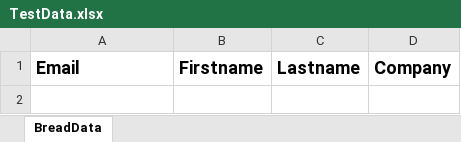
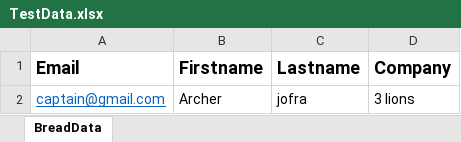
Before and after one commit to sarath445/our-daily-bread-ministry, an Excel workbook: TestData.xlsx, sheet BreadData, drawn as a sheet; values as stored, in another font and other column widths than the file's, no borders; the diff names each change by its address in the sheet, - before the commit and + after, or states it on an @@ line.

```diff
--- a/TestData.xlsx (sheet BreadData)
+++ b/TestData.xlsx (sheet BreadData)
+row 2: captain@gmail.com | Archer | jofra | 3 lions
```
Also changed, not shown: 5 other files.
